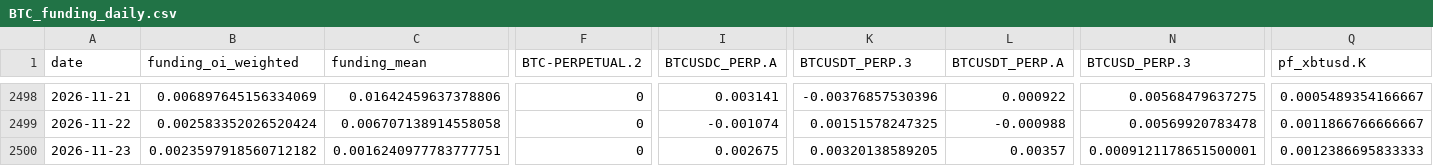
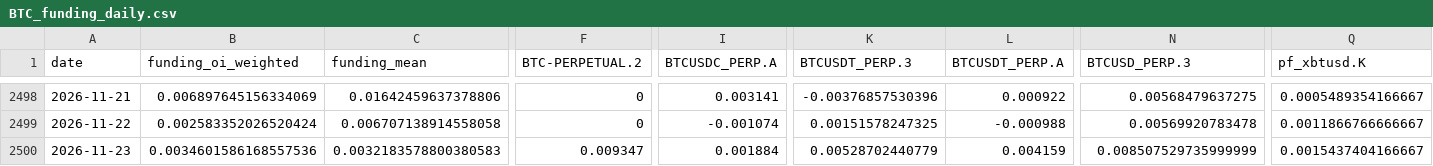
Before and after one commit to jaredbausch-ai/ctzb-data, a CSV file: data/derivs/BTC_funding_daily.csv, drawn as a sheet; only a part is shown, gaps mark what is left out; the diff names each change by its address in the sheet, - before the commit and + after, or states it on an @@ line.

```diff
--- a/data/derivs/BTC_funding_daily.csv
+++ b/data/derivs/BTC_funding_daily.csv
-B2500 (funding_oi_weighted): 0.0023597918560712182
+B2500 (funding_oi_weighted): 0.0034601586168557536
-C2500 (funding_mean): 0.0016240977783777751
+C2500 (funding_mean): 0.0032183578800380583
-F2500 (BTC-PERPETUAL.2): 0
+F2500 (BTC-PERPETUAL.2): 0.009347
-I2500 (BTCUSDC_PERP.A): 0.002675
+I2500 (BTCUSDC_PERP.A): 0.001884
-K2500 (BTCUSDT_PERP.3): 0.00320138589205
+K2500 (BTCUSDT_PERP.3): 0.00528702440779
-L2500 (BTCUSDT_PERP.A): 0.00357
+L2500 (BTCUSDT_PERP.A): 0.004159
-N2500 (BTCUSD_PERP.3): 0.0009121178651500001
+N2500 (BTCUSD_PERP.3): 0.008507529735999999
-Q2500 (pf_xbtusd.K): 0.0012386695833333
+Q2500 (pf_xbtusd.K): 0.0015437404166667
```
Also changed, not shown: data/ETH_4H.csv, data/derivs/BTC_oi_daily.csv, 39 other files.
